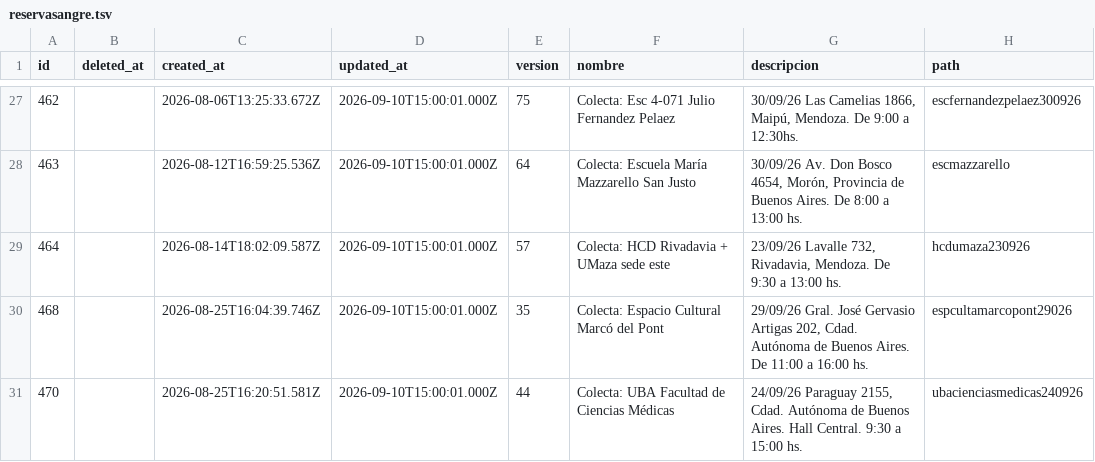
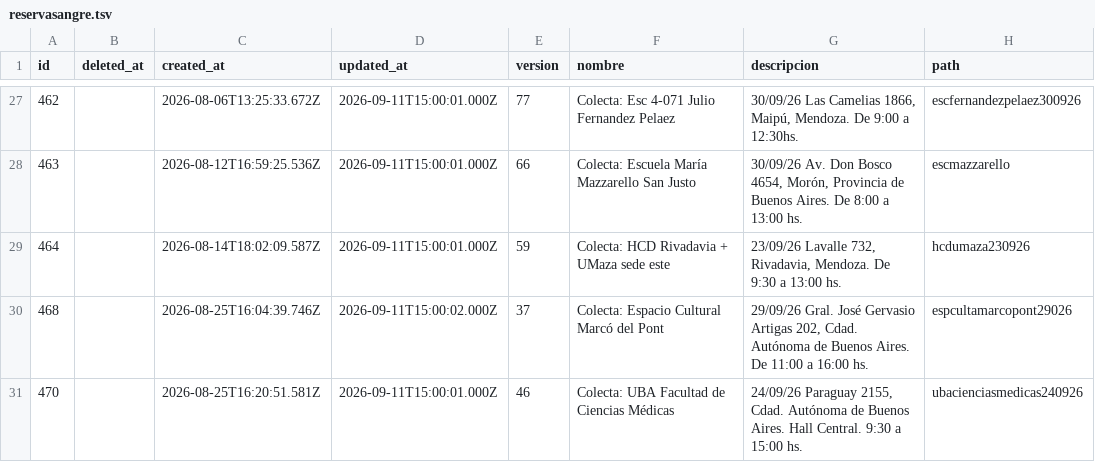
Before and after one commit to wlamagna/AzureAccess, a TSV file: reservasangre.tsv, drawn as a sheet; only a part is shown, gaps mark what is left out; the diff covers the shown part only; the diff names each change by its address in the sheet, - before the commit and + after, or states it on an @@ line.

```diff
--- a/reservasangre.tsv
+++ b/reservasangre.tsv
-D27:D29 (updated_at): 2026-09-10T15:00:01.000Z
+D27:D29 (updated_at): 2026-09-11T15:00:01.000Z
-E27 (version): 75
+E27 (version): 77
-E28 (version): 64
+E28 (version): 66
-E29 (version): 57
+E29 (version): 59
-D30 (updated_at): 2026-09-10T15:00:01.000Z
+D30 (updated_at): 2026-09-11T15:00:02.000Z
-E30 (version): 35
+E30 (version): 37
-D31 (updated_at): 2026-09-10T15:00:01.000Z
+D31 (updated_at): 2026-09-11T15:00:01.000Z
-E31 (version): 44
+E31 (version): 46
```
Also changed, not shown: 1 removed row and 72 edited cells elsewhere in this file.
